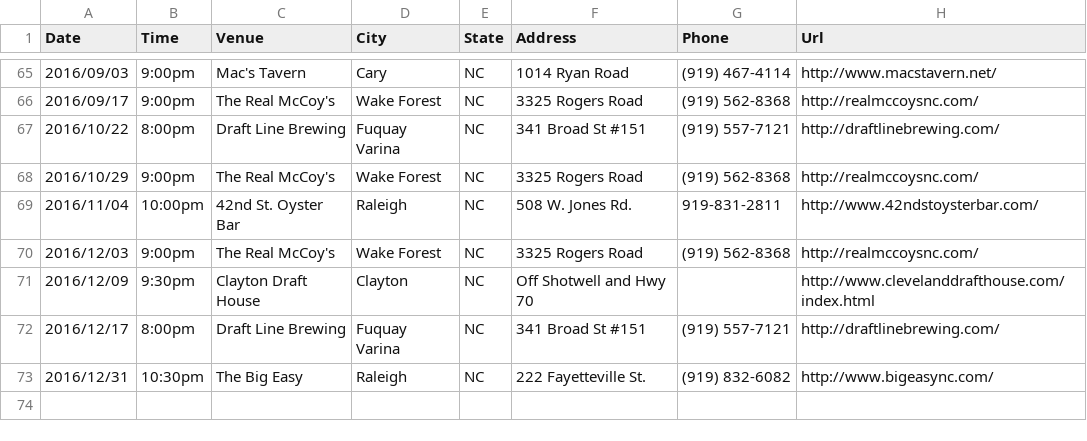
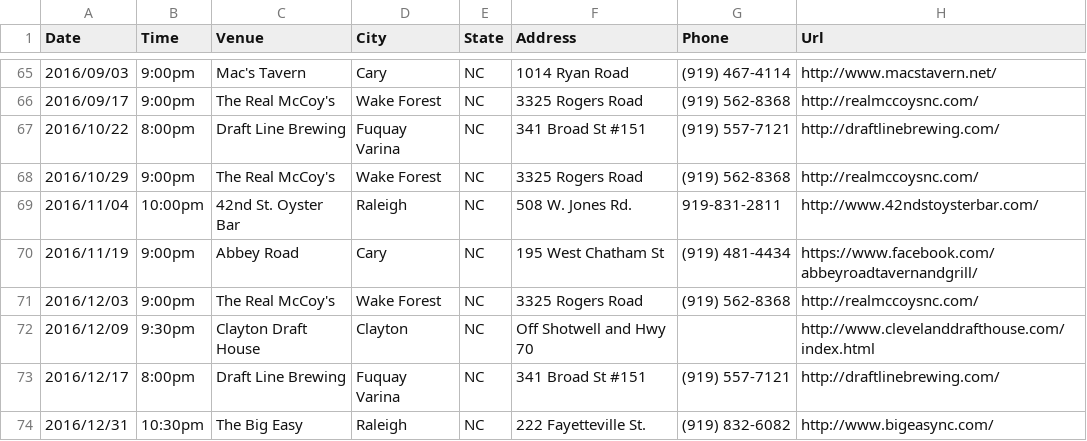
Before and after one commit to teamolympusgames/redlinenc, a CSV file: _data/shows.csv, drawn as a sheet; only a part is shown, gaps mark what is left out; the diff names each change by its address in the sheet, - before the commit and + after, or states it on an @@ line.

Commit message:
Update shows.csv

```diff
--- a/_data/shows.csv
+++ b/_data/shows.csv
+row 70: 2016/11/19 | 9:00pm | Abbey Road | Cary | NC | 195 West Chatham St | (919) 481-4434 | https://www.facebook.com/abbeyroadtavernandgrill/
```
